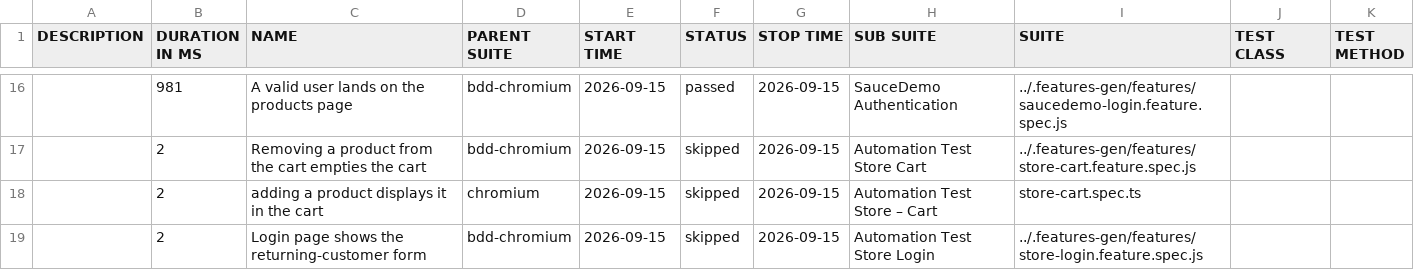
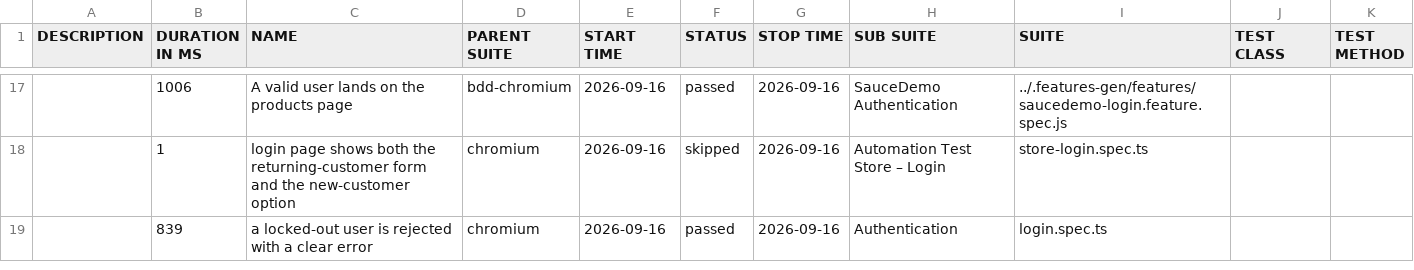
Before and after one commit to Cacheater/playwright-e2e-framework, a CSV file: data/suites.csv, drawn as a sheet; only a part is shown, gaps mark what is left out; the diff covers the shown part only.

```diff
--- a/data/suites.csv
+++ b/data/suites.csv
@@ -16,4 +17,3 @@
-"","981","A valid user lands on the products page","bdd-chromium","2026-09-15","passed","2026-09-15","SauceDemo Authentication","../.features-gen/features/saucedemo-login.feature.spec.js","",""
-"","2","Removing a product from the cart empties the cart","bdd-chromium","2026-09-15","skipped","2026-09-15","Automation Test Store Cart","../.features-gen/features/store-cart.feature.spec.js","",""
-"","2","adding a product displays it in the cart","chromium","2026-09-15","skipped","2026-09-15","Automation Test Store – Cart","store-cart.spec.ts","",""
-"","2","Login page shows the returning-customer form","bdd-chromium","2026-09-15","skipped","2026-09-15","Automation Test Store Login","../.features-gen/features/store-login.feature.spec.js","",""
+"","1006","A valid user lands on the products page","bdd-chromium","2026-09-16","passed","2026-09-16","SauceDemo Authentication","../.features-gen/features/saucedemo-login.feature.spec.js","",""
+"","1","login page shows both the returning-customer form and the new-customer option","chromium","2026-09-16","skipped","2026-09-16","Automation Test Store – Login","store-login.spec.ts","",""
+"","839","a locked-out user is rejected with a clear error","chromium","2026-09-16","passed","2026-09-16","Authentication","login.spec.ts","",""
```
Also changed, not shown: 8 added rows, 7 removed rows and 24 edited cells elsewhere in this file, 50 other files.
